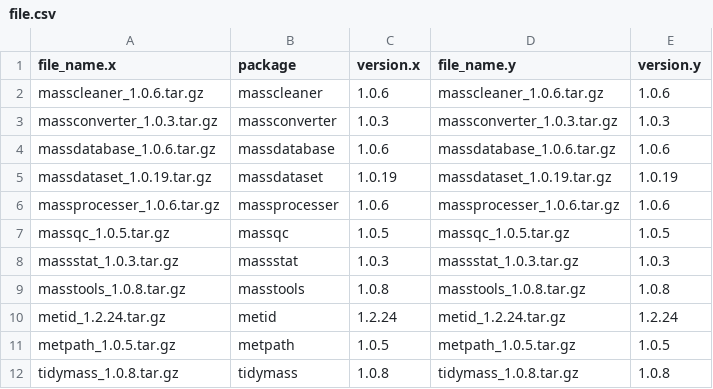
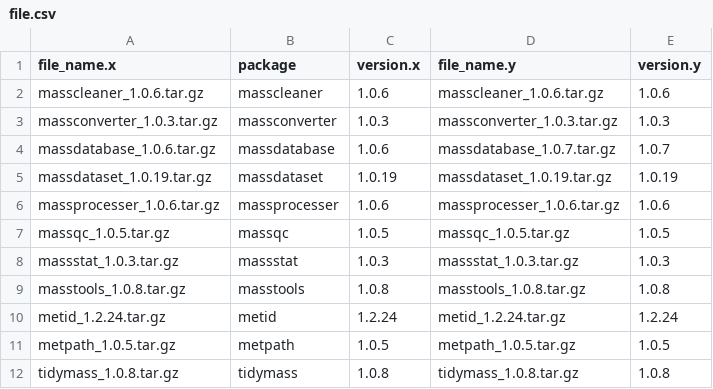
Before and after one commit to jaspershen/tidymass.org, a CSV file: static/tidymass-packages/file.csv, drawn as a sheet.

```diff
--- a/static/tidymass-packages/file.csv
+++ b/static/tidymass-packages/file.csv
@@ -3,3 +3,3 @@ masscleaner_1.0.6.tar.gz,masscleaner,1.0.6,masscleaner_1.0.6.tar.gz,1.0.6
 massconverter_1.0.3.tar.gz,massconverter,1.0.3,massconverter_1.0.3.tar.gz,1.0.3
-massdatabase_1.0.6.tar.gz,massdatabase,1.0.6,massdatabase_1.0.6.tar.gz,1.0.6
+massdatabase_1.0.6.tar.gz,massdatabase,1.0.6,massdatabase_1.0.7.tar.gz,1.0.7
 massdataset_1.0.19.tar.gz,massdataset,1.0.19,massdataset_1.0.19.tar.gz,1.0.19
```
Also changed, not shown: 2 other files.
